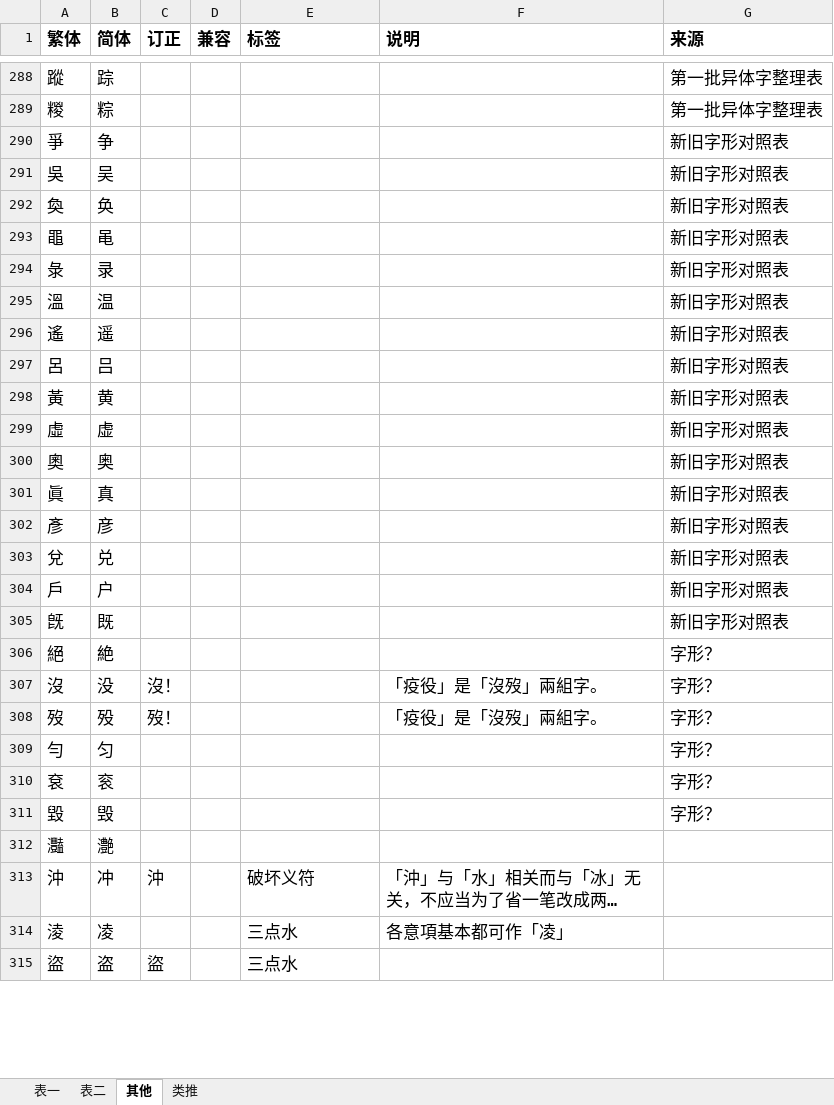
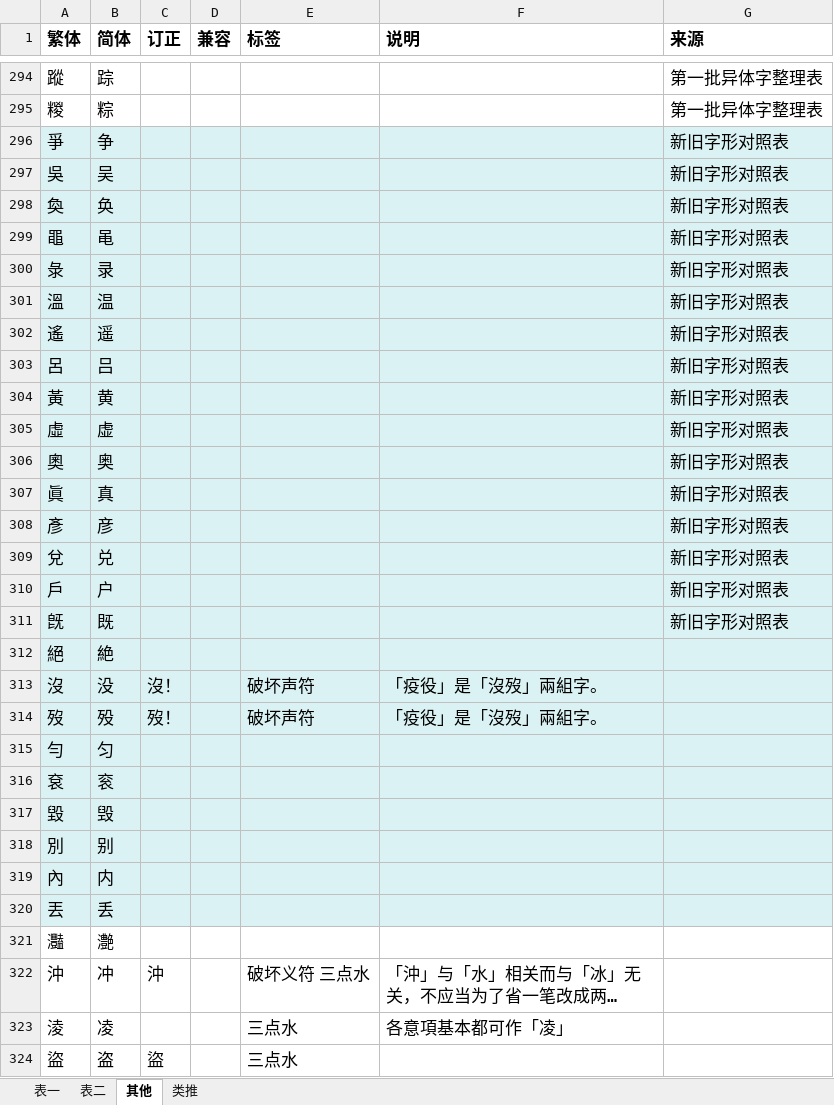
Before and after one commit to dec32/better-simp, an Excel workbook: 简化字批评.xlsx, sheet 其他, drawn as a sheet; only a part is shown, gaps mark what is left out; long unchanged cells end in …; values as stored, in another font and other column widths than the file's, no borders; addresses are those after the commit; the diff covers the shown part only; the diff names each change by its address in the sheet, - before the commit and + after, or states it on an @@ line.

```diff
--- a/简化字批评.xlsx (sheet 其他)
+++ b/简化字批评.xlsx (sheet 其他)
-A296:G317 fill: none
+A296:G317 fill: #DAF2F4
-G312:G317 (来源): 字形？
+G312:G317 (来源): (empty)
-E313:E314 (标签): (empty)
+E313:E314 (标签): 破坏声符
@@ row 324 moved to row 318: 別 @@
+row 319: 內 | 内
+row 320: 丟 | 丢
-E322 (标签): 破坏义符
+E322 (标签): 破坏义符 三点水
```
Also changed, not shown: 13 added rows, 6 removed rows, 42 edited cells and cell formats elsewhere in this sheet, sheet 表一, sheet 表二, sheet 类推.
